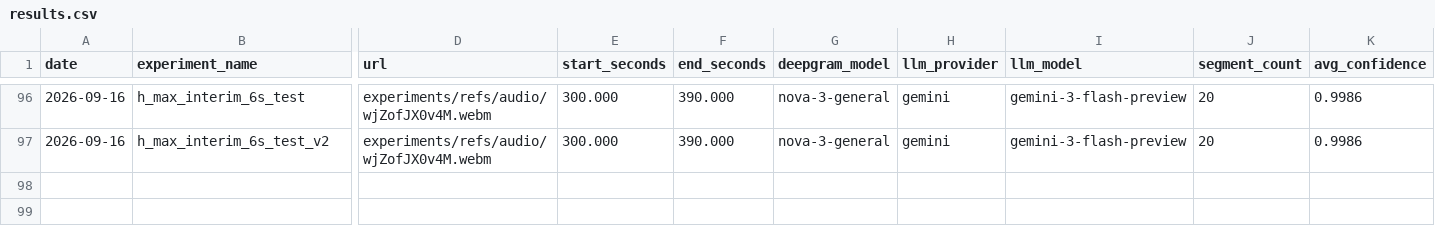
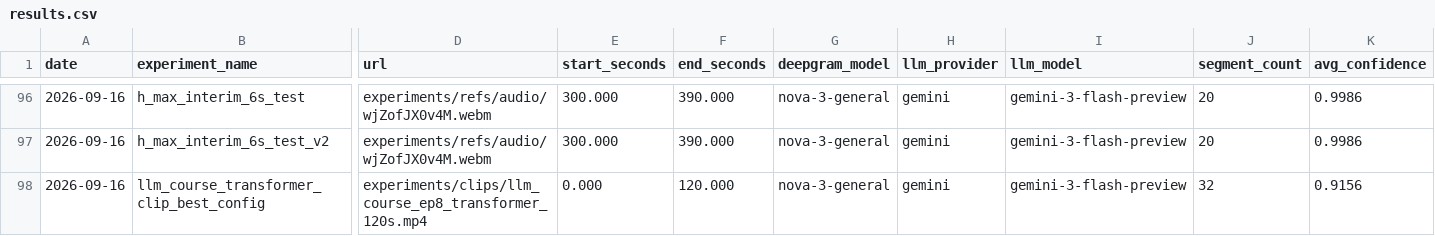
Before and after one commit to rm-2278/real_time_translation, a CSV file: experiments/results.csv, drawn as a sheet; only a part is shown, gaps mark what is left out; rows hold the shown columns only; the diff names each change by its address in the sheet, - before the commit and + after, or states it on an @@ line.

```diff
--- a/experiments/results.csv
+++ b/experiments/results.csv
+row 98: 2026-09-16 | llm_course_transformer_clip_best_config | experiments/clips/llm_course_ep8_transformer_120s.mp4 | 0.000 | 120.000 | nova-3-general | gemini | gemini-3-flash-preview | 32 | 0.9156
```
Also changed, not shown: 1 other file.
